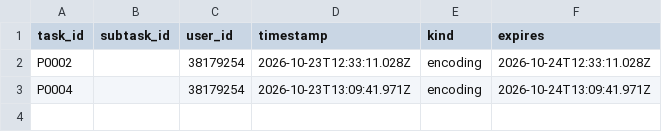
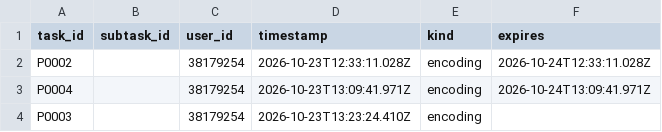
Before and after one commit to ohwjd/test-20261023-1, a CSV file: tracking/lock.csv, drawn as a sheet; the diff names each change by its address in the sheet, - before the commit and + after, or states it on an @@ line.

Commit message:
Claim P0003 (encoding)

```diff
--- a/tracking/lock.csv
+++ b/tracking/lock.csv
+row 4: P0003 |  | 38179254 | 2026-10-23T13:23:24.410Z | encoding
```
